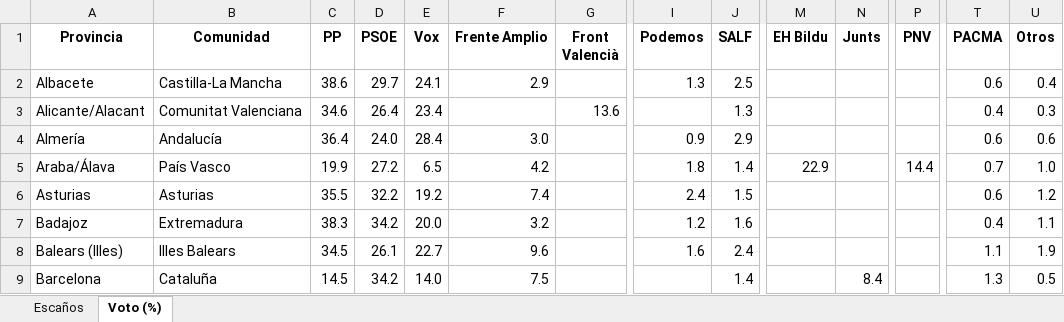
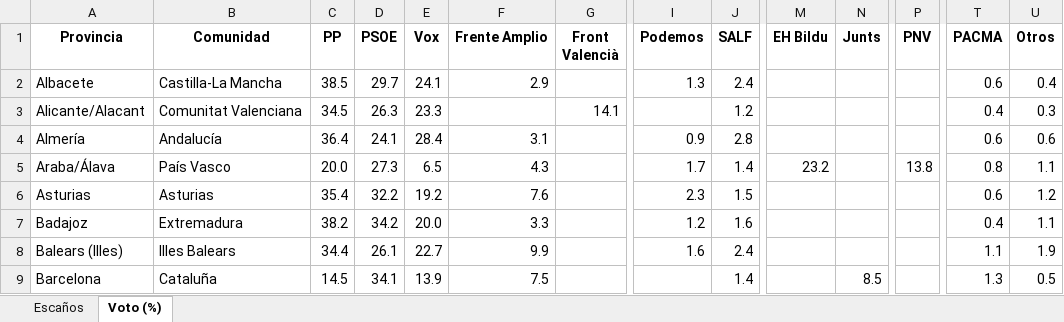
Before and after one commit to fermanpre/pondera, an Excel workbook: Web/sitio/resumen_provincias.xlsx, sheet Voto (%), drawn as a sheet; only a part is shown, gaps mark what is left out; values as stored, in another font and other column widths than the file's, no borders; the diff covers the shown part only; the diff names each change by its address in the sheet, - before the commit and + after, or states it on an @@ line.

```diff
--- a/Web/sitio/resumen_provincias.xlsx (sheet Voto (%))
+++ b/Web/sitio/resumen_provincias.xlsx (sheet Voto (%))
-C2 (PP): 38.6
+C2 (PP): 38.5
-J2 (SALF): 2.5
+J2 (SALF): 2.4
-C3 (PP): 34.6
+C3 (PP): 34.5
-D3 (PSOE): 26.4
+D3 (PSOE): 26.3
-E3 (Vox): 23.4
+E3 (Vox): 23.3
-G3 (Front Valencià): 13.6
+G3 (Front Valencià): 14.1
-J3 (SALF): 1.3
+J3 (SALF): 1.2
-D4 (PSOE): 24.0
+D4 (PSOE): 24.1
-F4 (Frente Amplio): 3.0
+F4 (Frente Amplio): 3.1
-J4 (SALF): 2.9
+J4 (SALF): 2.8
-C5 (PP): 19.9
+C5 (PP): 20.0
-D5 (PSOE): 27.2
+D5 (PSOE): 27.3
-F5 (Frente Amplio): 4.2
+F5 (Frente Amplio): 4.3
-I5 (Podemos): 1.8
+I5 (Podemos): 1.7
-M5 (EH Bildu): 22.9
+M5 (EH Bildu): 23.2
-P5 (PNV): 14.4
+P5 (PNV): 13.8
-T5 (PACMA): 0.7
+T5 (PACMA): 0.8
-U5 (Otros): 1.0
+U5 (Otros): 1.1
-C6 (PP): 35.5
+C6 (PP): 35.4
-F6 (Frente Amplio): 7.4
+F6 (Frente Amplio): 7.6
-I6 (Podemos): 2.4
+I6 (Podemos): 2.3
-C7 (PP): 38.3
+C7 (PP): 38.2
-F7 (Frente Amplio): 3.2
+F7 (Frente Amplio): 3.3
-C8 (PP): 34.5
+C8 (PP): 34.4
-F8 (Frente Amplio): 9.6
+F8 (Frente Amplio): 9.9
-D9 (PSOE): 34.2
+D9 (PSOE): 34.1
-E9 (Vox): 14.0
+E9 (Vox): 13.9
-N9 (Junts): 8.4
+N9 (Junts): 8.5
```
Also changed, not shown: 148 edited cells elsewhere in this sheet, sheet Escaños, 21 other files.
